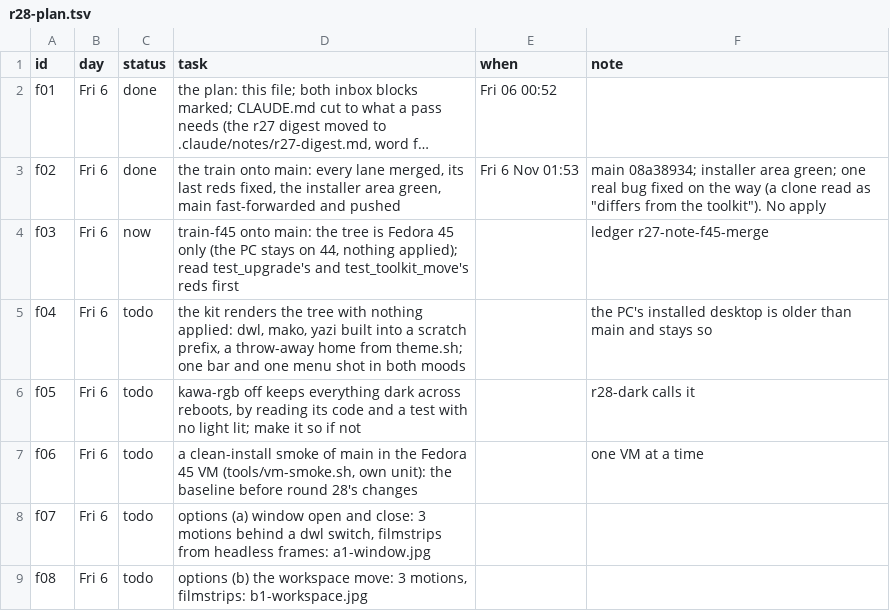
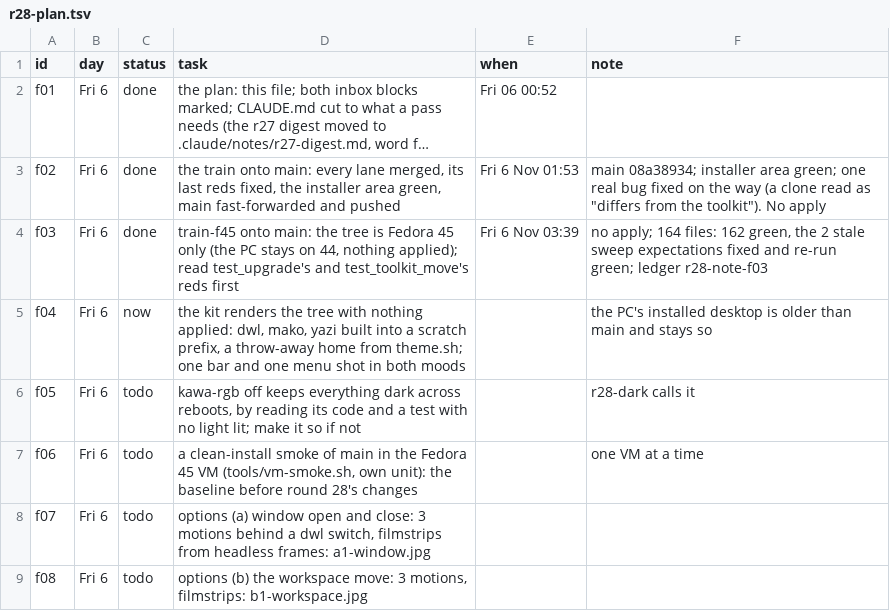
Before and after one commit to MoeDia/fedokawaii, a TSV file: .claude/notes/r28-plan.tsv, drawn as a sheet; only a part is shown; long unchanged cells end in …; the diff names each change by its address in the sheet, - before the commit and + after, or states it on an @@ line.

```diff
--- a/.claude/notes/r28-plan.tsv
+++ b/.claude/notes/r28-plan.tsv
-C4 (status): now
+C4 (status): done
-E4 (when): (empty)
+E4 (when): Fri 6 Nov 03:39
-F4 (note): ledger r27-note-f45-merge
+F4 (note): no apply; 164 files: 162 green, the 2 stale sweep expectations fixed and re-run green; ledger r28-note-f03
-C5 (status): todo
+C5 (status): now
```
Also changed, not shown: 3 other files.
